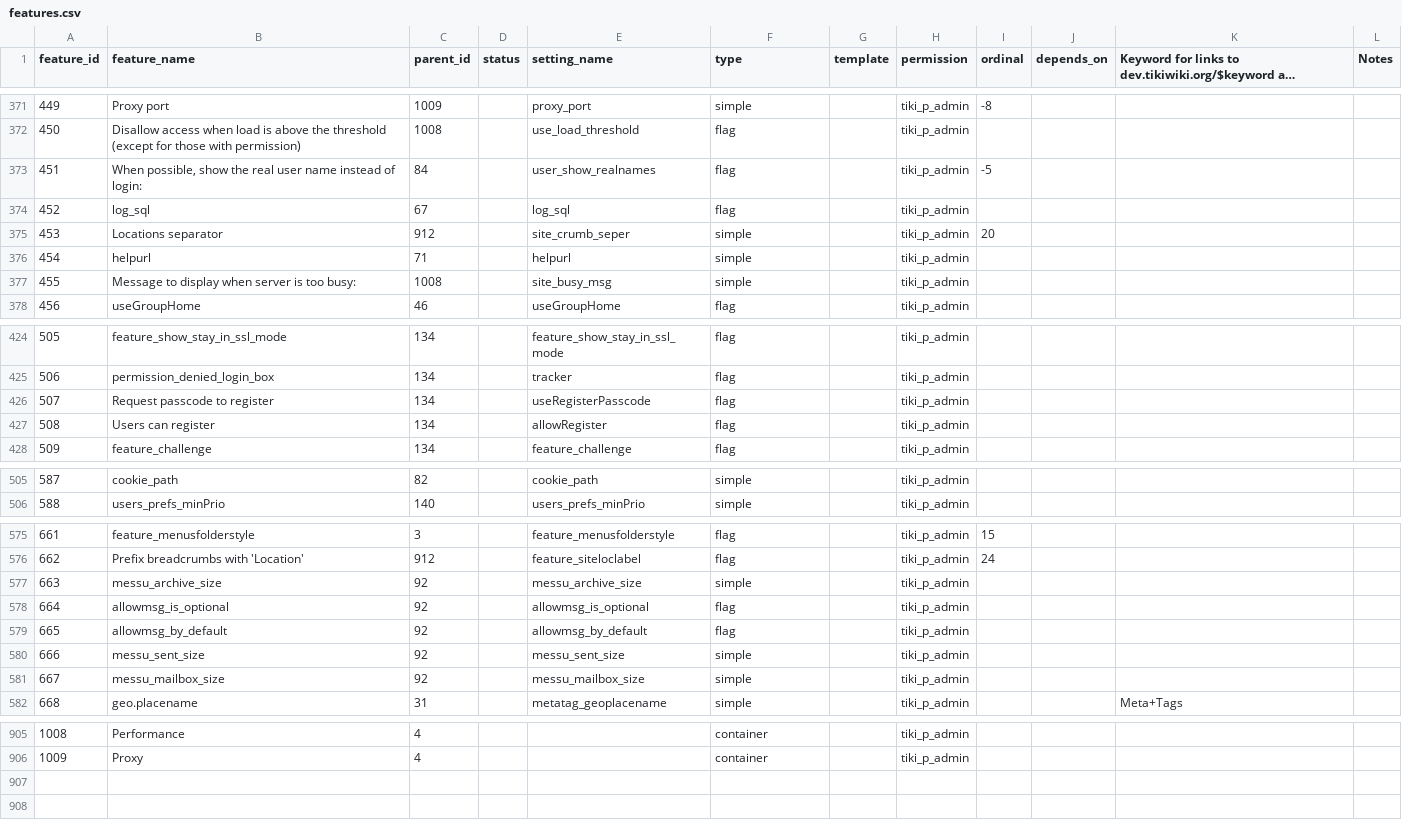
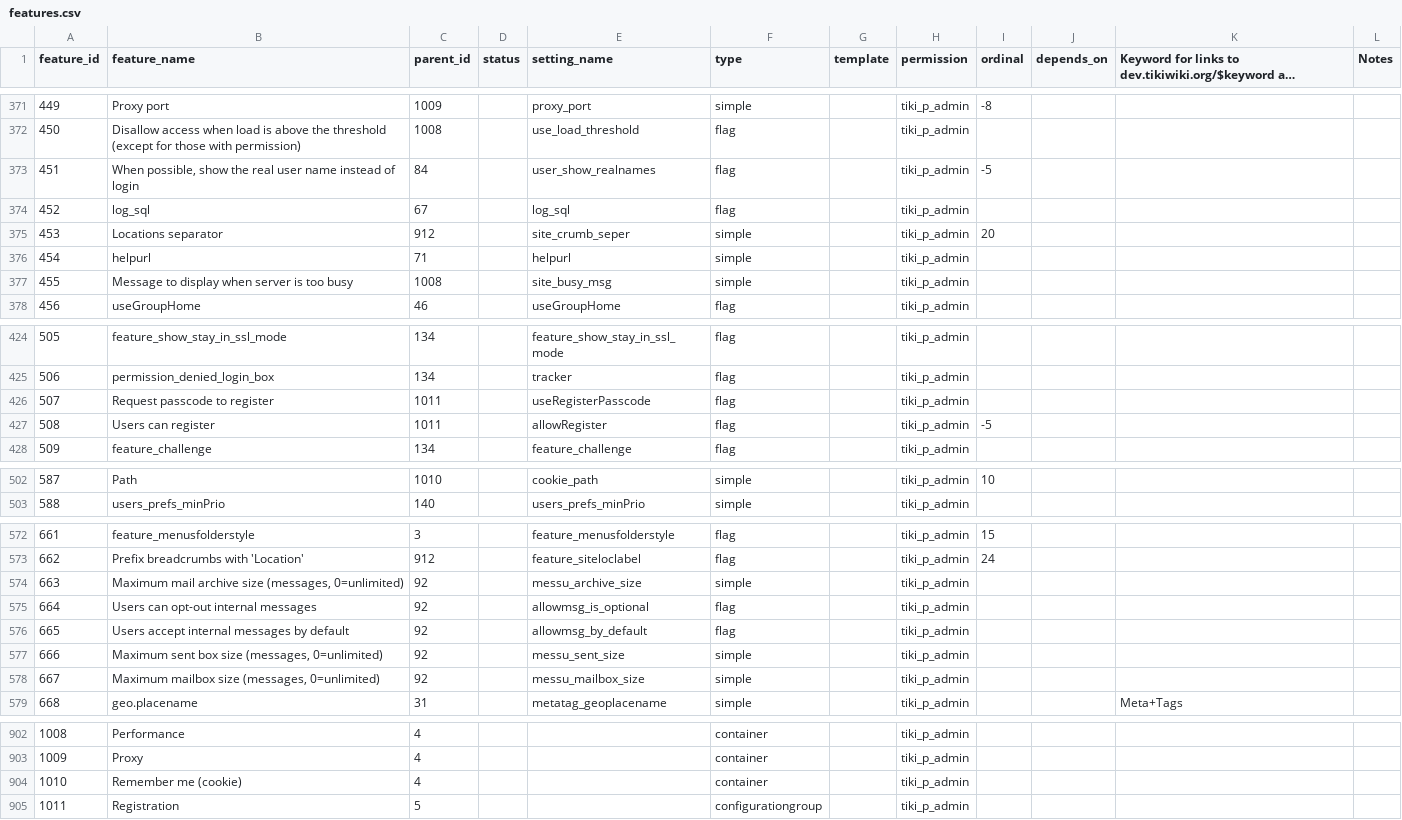
Before and after one commit to marclaporte/tiki, a CSV file: db/features.csv, drawn as a sheet; only a part is shown, gaps mark what is left out; long unchanged cells end in …; addresses are those after the commit; the diff covers the shown part only; the diff names each change by its address in the sheet, - before the commit and + after, or states it on an @@ line.

Commit message:
[FIX] more data for tiki-magic.php
git-svn-id: file:///var/local/code.tiki.org/tikisvn/trunk@14374 b456876b-0849-0410-b77d-98878d47e9d5

```diff
--- a/db/features.csv
+++ b/db/features.csv
-B373 (feature_name): …instead of login:
+B373 (feature_name): …instead of login
-B377 (feature_name): Message to display when server is too busy:
+B377 (feature_name): Message to display when server is too busy
-C426:C427 (parent_id): 134
+C426:C427 (parent_id): 1011
-I427 (ordinal): (empty)
+I427 (ordinal): -5
-B502 (feature_name): cookie_path
+B502 (feature_name): Path
-C502 (parent_id): 82
+C502 (parent_id): 1010
-I502 (ordinal): (empty)
+I502 (ordinal): 10
-B574 (feature_name): messu_archive_size
+B574 (feature_name): Maximum mail archive size (messages, 0=unlimited)
-B575 (feature_name): allowmsg_is_optional
+B575 (feature_name): Users can opt-out internal messages
-B576 (feature_name): allowmsg_by_default
+B576 (feature_name): Users accept internal messages by default
-B577 (feature_name): messu_sent_size
+B577 (feature_name): Maximum sent box size (messages, 0=unlimited)
-B578 (feature_name): messu_mailbox_size
+B578 (feature_name): Maximum mailbox size (messages, 0=unlimited)
+row 904: 1010 | Remember me (cookie) | 4 |  |  | container |  | tiki_p_admin
+row 905: 1011 | Registration | 5 |  |  | configurationgroup |  | tiki_p_admin
```
Also changed, not shown: 2 added rows, 5 removed rows and 29 edited cells elsewhere in this file.
